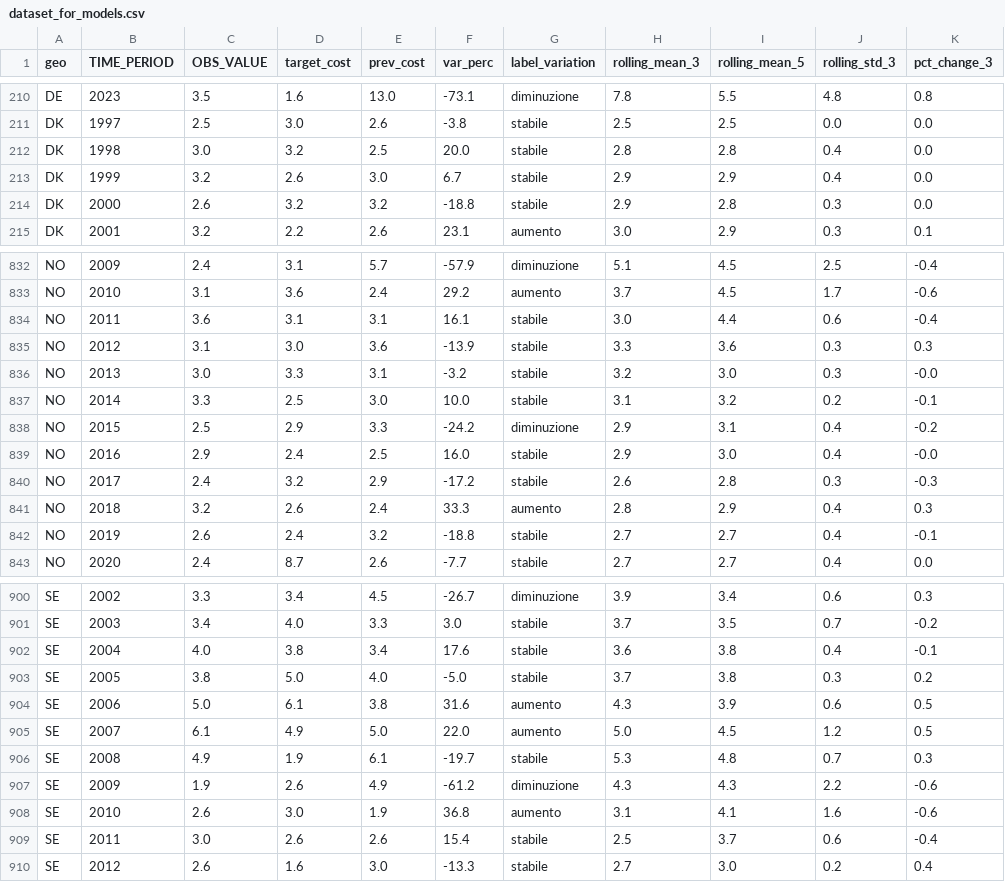
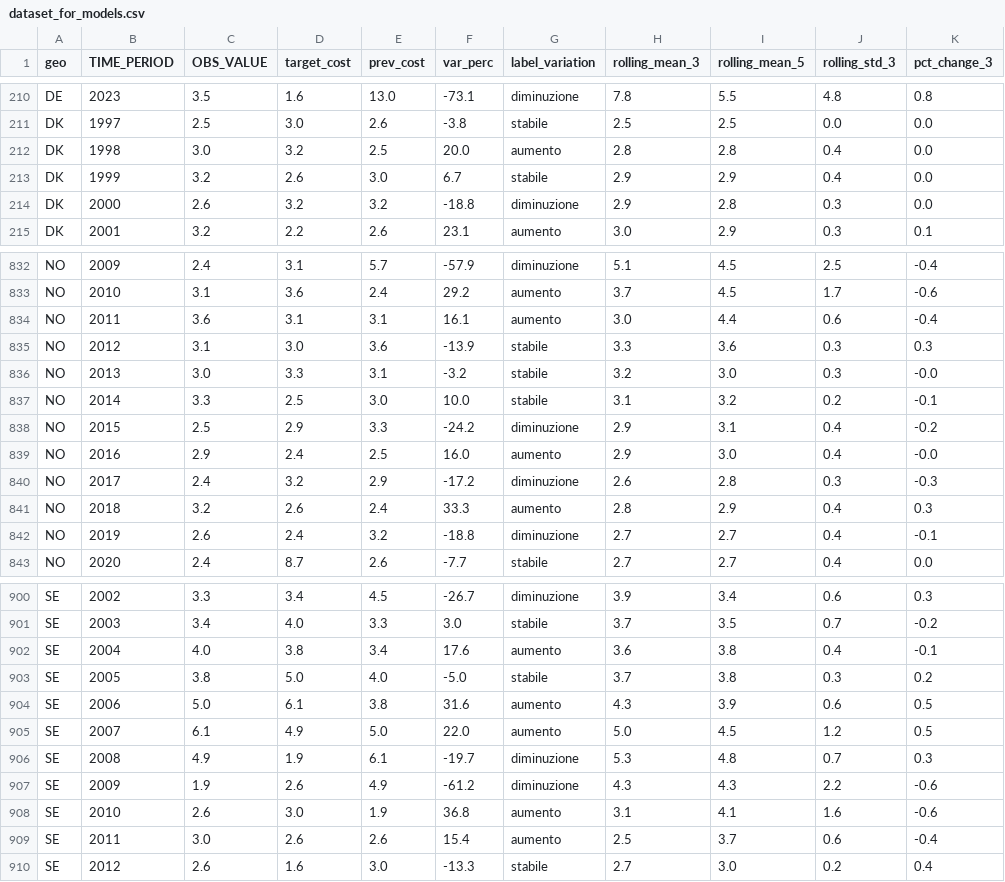
Before and after one commit to saccolucax2/DA_Project, a CSV file: dataset_for_models.csv, drawn as a sheet; only a part is shown, gaps mark what is left out; the diff covers the shown part only; the diff names each change by its address in the sheet, - before the commit and + after, or states it on an @@ line.

```diff
--- a/dataset_for_models.csv
+++ b/dataset_for_models.csv
-G212 (label_variation): stabile
+G212 (label_variation): aumento
-G214 (label_variation): stabile
+G214 (label_variation): diminuzione
-G834 (label_variation): stabile
+G834 (label_variation): aumento
-G839 (label_variation): stabile
+G839 (label_variation): aumento
-G840 (label_variation): stabile
+G840 (label_variation): diminuzione
-G842 (label_variation): stabile
+G842 (label_variation): diminuzione
-G902 (label_variation): stabile
+G902 (label_variation): aumento
-G906 (label_variation): stabile
+G906 (label_variation): diminuzione
-G909 (label_variation): stabile
+G909 (label_variation): aumento
```
Also changed, not shown: 37 edited cells elsewhere in this file, classification_results.csv, clustered_countries.csv, 2 other files.
